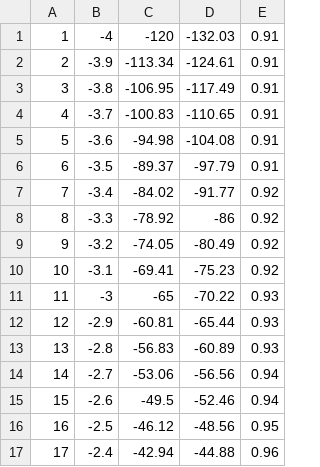
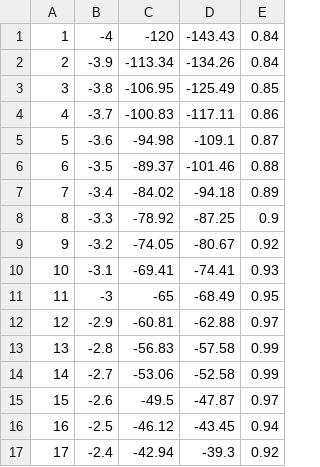
Before and after one commit to munifgebara/josilTs, a CSV file: report/polinomial_best.csv, drawn as a sheet; only a part is shown; the diff covers the shown part only.

```diff
--- a/report/polinomial_best.csv
+++ b/report/polinomial_best.csv
@@ -1,17 +1,17 @@
-1,    -4,    -120,     -132.03,    0.91
-2,    -3.9,    -113.34,     -124.61,    0.91
-3,    -3.8,    -106.95,     -117.49,    0.91
-4,    -3.7,    -100.83,     -110.65,    0.91
-5,    -3.6,    -94.98,     -104.08,    0.91
-6,    -3.5,    -89.37,     -97.79,    0.91
-7,    -3.4,    -84.02,     -91.77,    0.92
-8,    -3.3,    -78.92,     -86,    0.92
-9,    -3.2,    -74.05,     -80.49,    0.92
-10,    -3.1,    -69.41,     -75.23,    0.92
-11,    -3,    -65,     -70.22,    0.93
-12,    -2.9,    -60.81,     -65.44,    0.93
-13,    -2.8,    -56.83,     -60.89,    0.93
-14,    -2.7,    -53.06,     -56.56,    0.94
-15,    -2.6,    -49.5,     -52.46,    0.94
-16,    -2.5,    -46.12,     -48.56,    0.95
-17,    -2.4,    -42.94,     -44.88,    0.96
+1,    -4,    -120,     -143.43,    0.84
+2,    -3.9,    -113.34,     -134.26,    0.84
+3,    -3.8,    -106.95,     -125.49,    0.85
+4,    -3.7,    -100.83,     -117.11,    0.86
+5,    -3.6,    -94.98,     -109.1,    0.87
+6,    -3.5,    -89.37,     -101.46,    0.88
+7,    -3.4,    -84.02,     -94.18,    0.89
+8,    -3.3,    -78.92,     -87.25,    0.9
+9,    -3.2,    -74.05,     -80.67,    0.92
+10,    -3.1,    -69.41,     -74.41,    0.93
+11,    -3,    -65,     -68.49,    0.95
+12,    -2.9,    -60.81,     -62.88,    0.97
+13,    -2.8,    -56.83,     -57.58,    0.99
+14,    -2.7,    -53.06,     -52.58,    0.99
+15,    -2.6,    -49.5,     -47.87,    0.97
+16,    -2.5,    -46.12,     -43.45,    0.94
+17,    -2.4,    -42.94,     -39.3,    0.92
```
Also changed, not shown: 143 edited cells elsewhere in this file, 47 other files.
